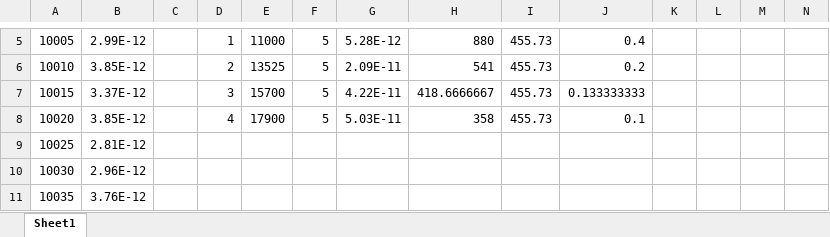
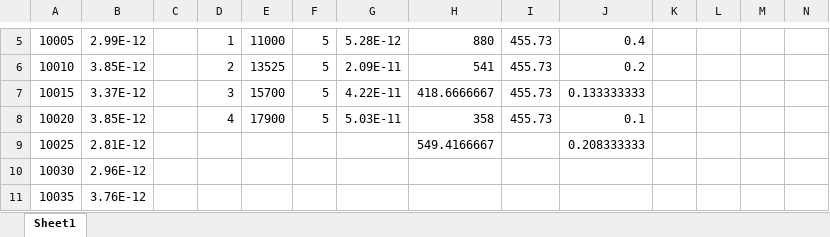
Before and after one commit to powersad/AdvPhysicsLab, an Excel workbook: AMAP/SpeedSoundLiquidHe4.2K.xlsx, sheet Sheet1, drawn as a sheet; only a part is shown, gaps mark what is left out; values as stored, in another font and other column widths than the file's, no borders; charts and pictures not drawn; the diff names each change by its address in the sheet, - before the commit and + after, or states it on an @@ line.

```diff
--- a/AMAP/SpeedSoundLiquidHe4.2K.xlsx (sheet Sheet1)
+++ b/AMAP/SpeedSoundLiquidHe4.2K.xlsx (sheet Sheet1)
-H9: (empty)
+H9: 549.4166667
-J9: (empty)
+J9: 0.208333333
```
Also changed, not shown: charts or pictures, AMAP/HeatCapacitance.xlsx, AMAP/SpeedSoundNitrogen77K.xlsx, 2 other files.
